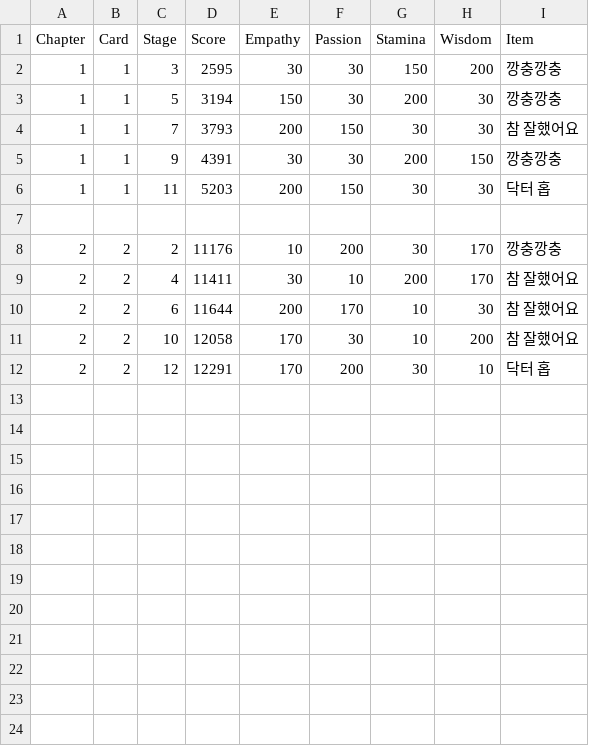
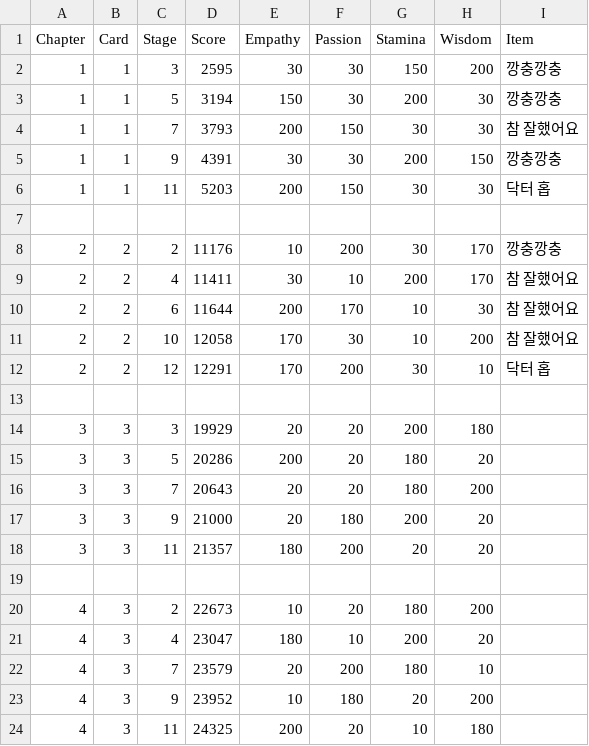
Before and after one commit to imFlyLikeG6/imflylikeg6.github.io, a CSV file: script/JHOPE_story.csv, drawn as a sheet; the diff names each change by its address in the sheet, - before the commit and + after, or states it on an @@ line.

```diff
--- a/script/JHOPE_story.csv
+++ b/script/JHOPE_story.csv
+row 13: (empty)
+row 14: 3 | 3 | 3 | 19929 | 20 | 20 | 200 | 180
+row 15: 3 | 3 | 5 | 20286 | 200 | 20 | 180 | 20
+row 16: 3 | 3 | 7 | 20643 | 20 | 20 | 180 | 200
+row 17: 3 | 3 | 9 | 21000 | 20 | 180 | 200 | 20
+row 18: 3 | 3 | 11 | 21357 | 180 | 200 | 20 | 20
+row 19: (empty)
+row 20: 4 | 3 | 2 | 22673 | 10 | 20 | 180 | 200
+row 21: 4 | 3 | 4 | 23047 | 180 | 10 | 200 | 20
+row 22: 4 | 3 | 7 | 23579 | 20 | 200 | 180 | 10
+row 23: 4 | 3 | 9 | 23952 | 10 | 180 | 20 | 200
+row 24: 4 | 3 | 11 | 24325 | 200 | 20 | 10 | 180
```
Also changed, not shown: script/JIMIN_story.csv, script/RM_story.csv, 4 other files.
